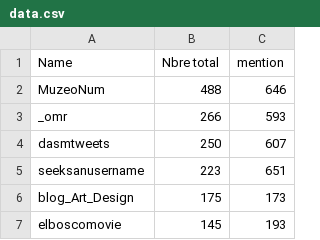
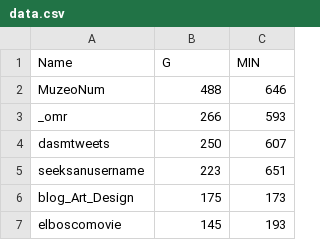
Before and after one commit to antoinecourtin/workingprogress, a CSV file: data.csv, drawn as a sheet; only a part is shown.

Commit message:
Update data.csv

```diff
--- a/data.csv
+++ b/data.csv
@@ -1,2 +1,2 @@
-Name,Nbre total,mention
+Name,G,MIN
 MuzeoNum,488,646
```
